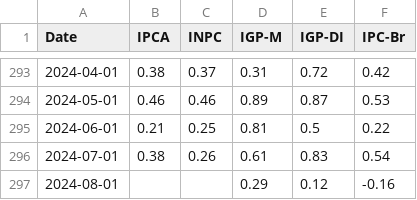
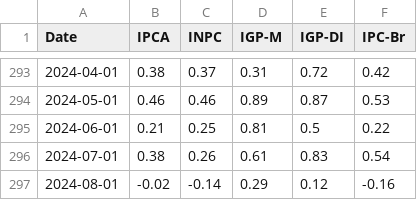
Before and after one commit to Vergiel-a/automatizacao, a CSV file: dados_tratados.csv, drawn as a sheet; only a part is shown, gaps mark what is left out.

```diff
--- a/dados_tratados.csv
+++ b/dados_tratados.csv
@@ -296,2 +296,2 @@ Date,IPCA,INPC,IGP-M,IGP-DI,IPC-Br
 2024-07-01,0.38,0.26,0.61,0.83,0.54
-2024-08-01,,,0.29,0.12,-0.16
+2024-08-01,-0.02,-0.14,0.29,0.12,-0.16
```
